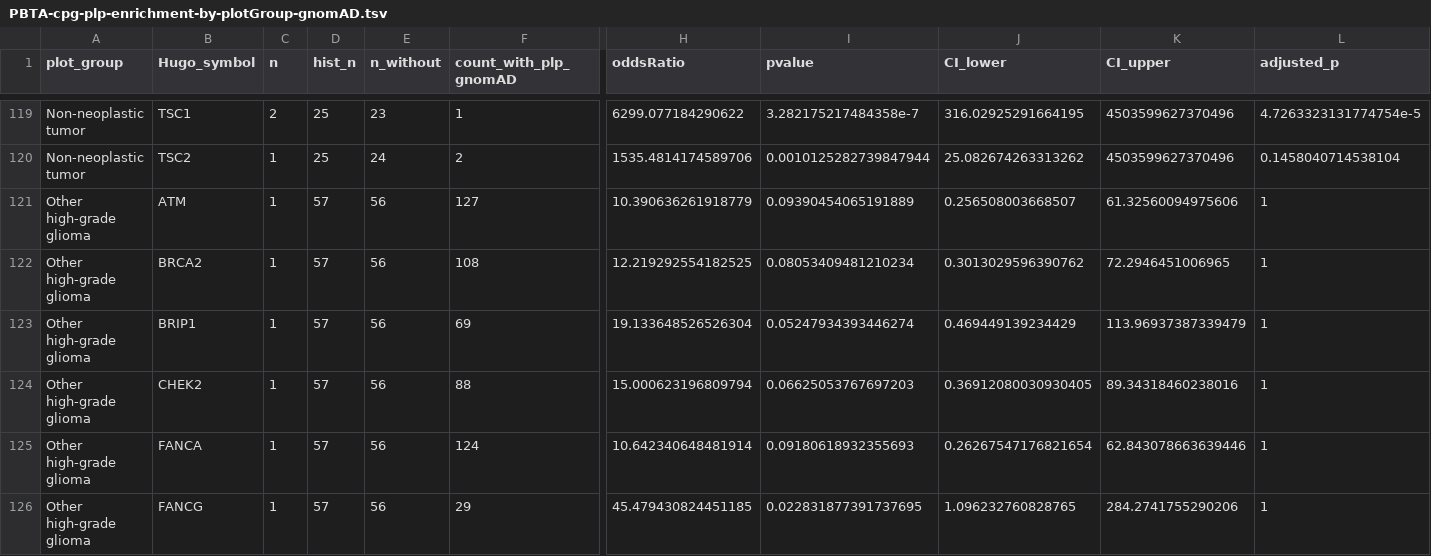
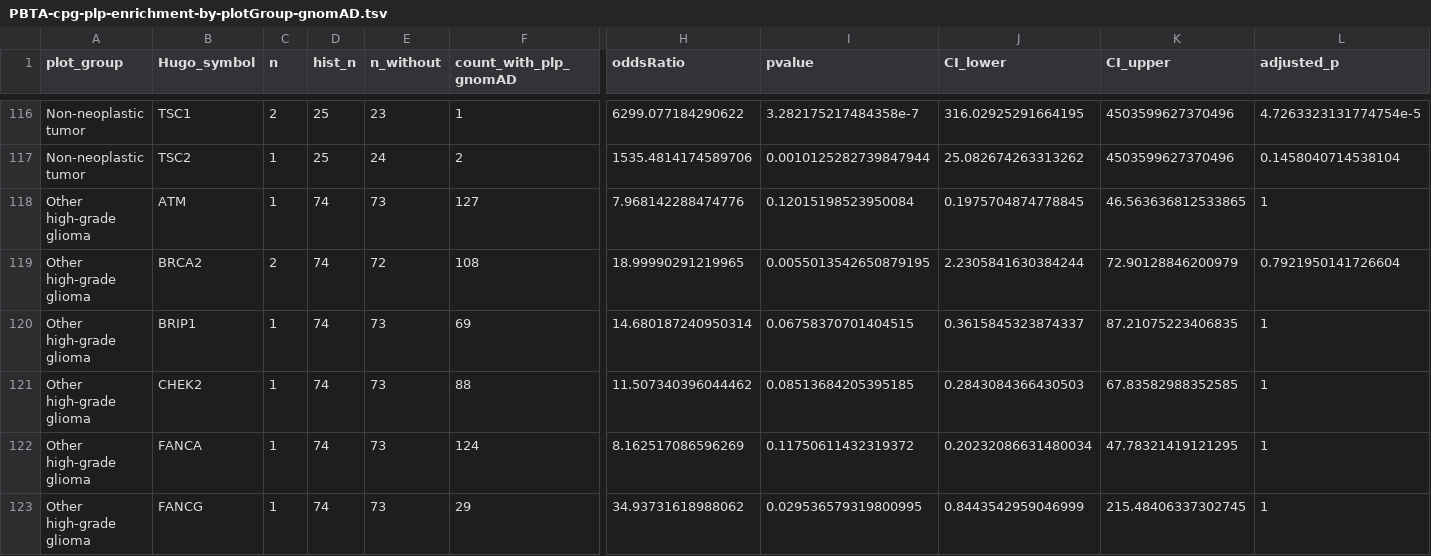
Before and after one commit to diskin-lab-chop/pbta-germline-somatic, a TSV file: analyses/cpg-enrichment/results/PBTA-cpg-plp-enrichment-by-plotGroup-gnomAD.tsv, drawn as a sheet; only a part is shown, gaps mark what is left out; addresses are those after the commit; the diff covers the shown part only; the diff names each change by its address in the sheet, - before the commit and + after, or states it on an @@ line.

```diff
--- a/analyses/cpg-enrichment/results/PBTA-cpg-plp-enrichment-by-plotGroup-gnomAD.tsv
+++ b/analyses/cpg-enrichment/results/PBTA-cpg-plp-enrichment-by-plotGroup-gnomAD.tsv
-D118:D123 (hist_n): 57
+D118:D123 (hist_n): 74
-E118 (n_without): 56
+E118 (n_without): 73
-H118 (oddsRatio): 10.390636261918779
+H118 (oddsRatio): 7.968142288474776
-I118 (pvalue): 0.09390454065191889
+I118 (pvalue): 0.12015198523950084
-J118 (CI_lower): 0.256508003668507
+J118 (CI_lower): 0.1975704874778845
-K118 (CI_upper): 61.32560094975606
+K118 (CI_upper): 46.563636812533865
-C119 (n): 1
+C119 (n): 2
-E119 (n_without): 56
+E119 (n_without): 72
-H119 (oddsRatio): 12.219292554182525
+H119 (oddsRatio): 18.99990291219965
-I119 (pvalue): 0.08053409481210234
+I119 (pvalue): 0.0055013542650879195
-J119 (CI_lower): 0.3013029596390762
+J119 (CI_lower): 2.2305841630384244
-K119 (CI_upper): 72.2946451006965
+K119 (CI_upper): 72.90128846200979
-L119 (adjusted_p): 1
+L119 (adjusted_p): 0.7921950141726604
-E120:E123 (n_without): 56
+E120:E123 (n_without): 73
-H120 (oddsRatio): 19.133648526526304
+H120 (oddsRatio): 14.680187240950314
-I120 (pvalue): 0.05247934393446274
+I120 (pvalue): 0.06758370701404515
-J120 (CI_lower): 0.469449139234429
+J120 (CI_lower): 0.3615845323874337
-K120 (CI_upper): 113.96937387339479
+K120 (CI_upper): 87.21075223406835
-H121 (oddsRatio): 15.000623196809794
+H121 (oddsRatio): 11.507340396044462
-I121 (pvalue): 0.06625053767697203
+I121 (pvalue): 0.08513684205395185
-J121 (CI_lower): 0.36912080030930405
+J121 (CI_lower): 0.2843084366430503
-K121 (CI_upper): 89.34318460238016
+K121 (CI_upper): 67.83582988352585
-H122 (oddsRatio): 10.642340648481914
+H122 (oddsRatio): 8.162517086596269
-I122 (pvalue): 0.09180618932355693
+I122 (pvalue): 0.11750611432319372
-J122 (CI_lower): 0.26267547176821654
+J122 (CI_lower): 0.20232086631480034
-K122 (CI_upper): 62.843078663639446
+K122 (CI_upper): 47.78321419121295
-H123 (oddsRatio): 45.479430824451185
+H123 (oddsRatio): 34.93731618988062
-I123 (pvalue): 0.022831877391737695
+I123 (pvalue): 0.029536579319800995
-J123 (CI_lower): 1.096232760828765
+J123 (CI_lower): 0.8443542959046999
-K123 (CI_upper): 284.2741755290206
+K123 (CI_upper): 215.48406337302745
```
Also changed, not shown: 3 added rows, 3 removed rows and 89 edited cells elsewhere in this file, analyses/cpg-enrichment/results/PBTA-cpg-plp-enrichment-by-plotGroup-PMBB.tsv, analyses/cpg-enrichment/results/plot-group-cpg-plp-enrichment-merged.tsv, 6 other files.
